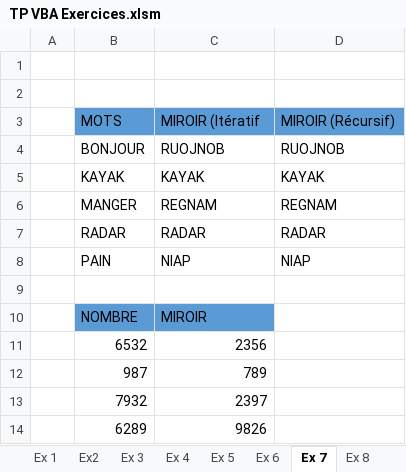
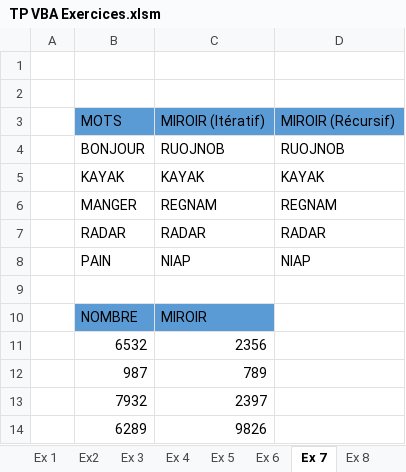
Before and after one commit to Raider26/VBA_Excel_Avance, an Excel workbook: Semaine 1/TP VBA Exercices.xlsm, sheet Ex 7, drawn as a sheet; values as stored, in another font and other column widths than the file's, no borders; the diff names each change by its address in the sheet, - before the commit and + after, or states it on an @@ line.

```diff
--- a/Semaine 1/TP VBA Exercices.xlsm (sheet Ex 7)
+++ b/Semaine 1/TP VBA Exercices.xlsm (sheet Ex 7)
-C3: MIROIR (Itératif
+C3: MIROIR (Itératif)
```
Also changed, not shown: sheet Ex 3, sheet Ex 4, sheet Ex 6, sheet Ex 11, formulas that keep their value, Semaine 2/TP VBA Macros.xlsm, Semaine 3/TP VBA Interfaces.xlsm, 3 other files.
